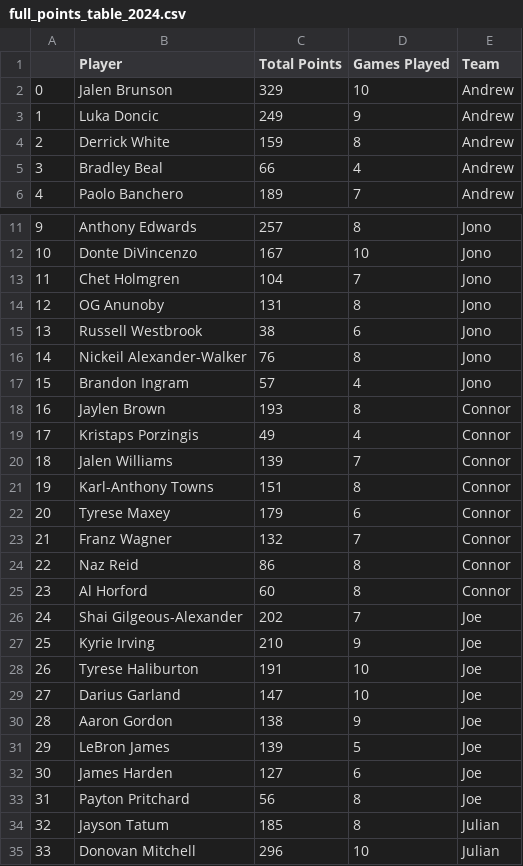
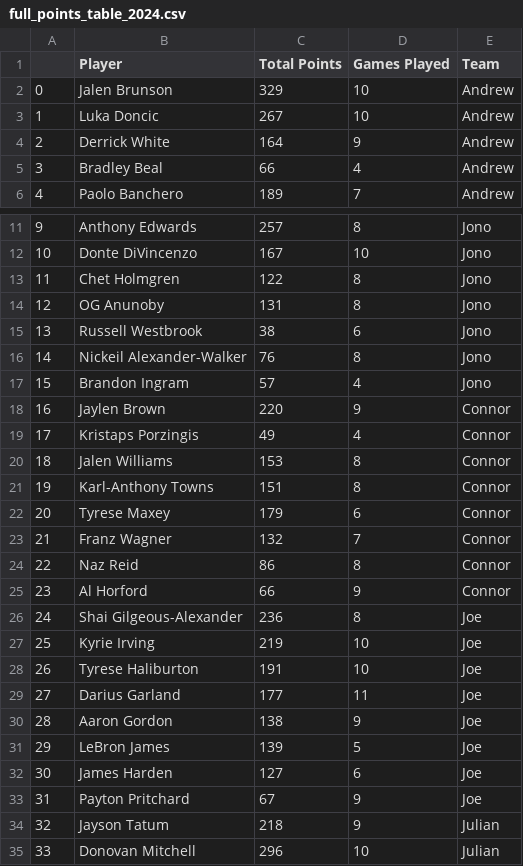
Before and after one commit to joe-seibert/nbapointsleague, a CSV file: full_points_table_2024.csv, drawn as a sheet; only a part is shown, gaps mark what is left out; the diff covers the shown part only.

```diff
--- a/full_points_table_2024.csv
+++ b/full_points_table_2024.csv
@@ -2,4 +2,4 @@
 0,Jalen Brunson,329,10,Andrew
-1,Luka Doncic,249,9,Andrew
-2,Derrick White,159,8,Andrew
+1,Luka Doncic,267,10,Andrew
+2,Derrick White,164,9,Andrew
 3,Bradley Beal,66,4,Andrew
@@ -12,3 +12,3 @@
 10,Donte DiVincenzo,167,10,Jono
-11,Chet Holmgren,104,7,Jono
+11,Chet Holmgren,122,8,Jono
 12,OG Anunoby,131,8,Jono
@@ -17,5 +17,5 @@
 15,Brandon Ingram,57,4,Jono
-16,Jaylen Brown,193,8,Connor
+16,Jaylen Brown,220,9,Connor
 17,Kristaps Porzingis,49,4,Connor
-18,Jalen Williams,139,7,Connor
+18,Jalen Williams,153,8,Connor
 19,Karl-Anthony Towns,151,8,Connor
@@ -24,7 +24,7 @@
 22,Naz Reid,86,8,Connor
-23,Al Horford,60,8,Connor
-24,Shai Gilgeous-Alexander,202,7,Joe
-25,Kyrie Irving,210,9,Joe
+23,Al Horford,66,9,Connor
+24,Shai Gilgeous-Alexander,236,8,Joe
+25,Kyrie Irving,219,10,Joe
 26,Tyrese Haliburton,191,10,Joe
-27,Darius Garland,147,10,Joe
+27,Darius Garland,177,11,Joe
 28,Aaron Gordon,138,9,Joe
@@ -32,4 +32,4 @@
 30,James Harden,127,6,Joe
-31,Payton Pritchard,56,8,Joe
-32,Jayson Tatum,185,8,Julian
+31,Payton Pritchard,67,9,Joe
+32,Jayson Tatum,218,9,Julian
 33,Donovan Mitchell,296,10,Julian
```
Also changed, not shown: 6 edited cells elsewhere in this file, pointsleague_2024.csv.
